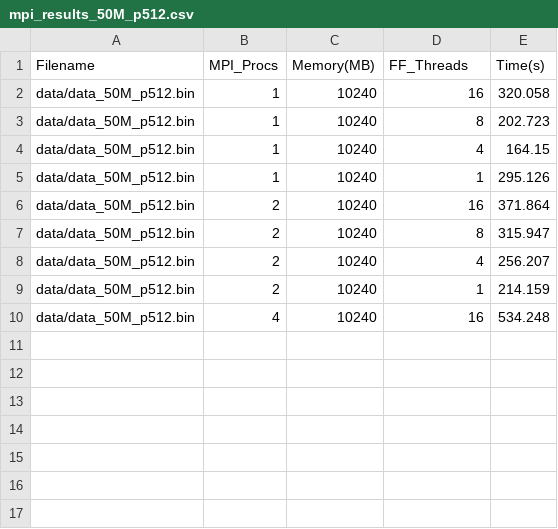
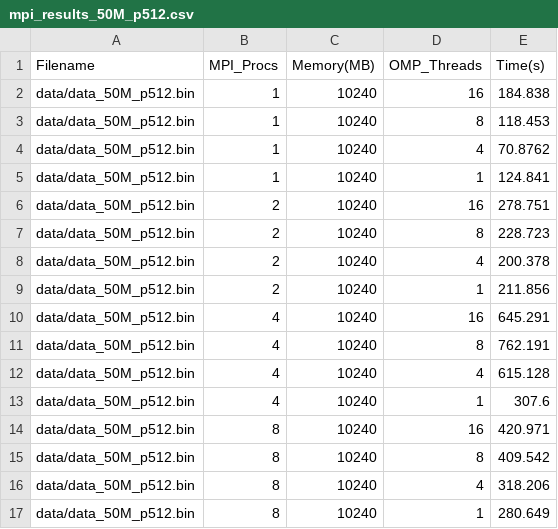
Before and after one commit to abderrahmane-salmi/spm_project, a CSV file: perf/results/mpi/mpi_results_50M_p512.csv, drawn as a sheet.

```diff
--- a/perf/results/mpi/mpi_results_50M_p512.csv
+++ b/perf/results/mpi/mpi_results_50M_p512.csv
@@ -1,10 +1,17 @@
-Filename,MPI_Procs,Memory(MB),FF_Threads,Time(s)
-data/data_50M_p512.bin,1,10240,16,320.058
-data/data_50M_p512.bin,1,10240,8,202.723
-data/data_50M_p512.bin,1,10240,4,164.15
-data/data_50M_p512.bin,1,10240,1,295.126
-data/data_50M_p512.bin,2,10240,16,371.864
-data/data_50M_p512.bin,2,10240,8,315.947
-data/data_50M_p512.bin,2,10240,4,256.207
-data/data_50M_p512.bin,2,10240,1,214.159
-data/data_50M_p512.bin,4,10240,16,534.248
+Filename,MPI_Procs,Memory(MB),OMP_Threads,Time(s)
+data/data_50M_p512.bin,1,10240,16,184.838
+data/data_50M_p512.bin,1,10240,8,118.453
+data/data_50M_p512.bin,1,10240,4,70.8762
+data/data_50M_p512.bin,1,10240,1,124.841
+data/data_50M_p512.bin,2,10240,16,278.751
+data/data_50M_p512.bin,2,10240,8,228.723
+data/data_50M_p512.bin,2,10240,4,200.378
+data/data_50M_p512.bin,2,10240,1,211.856
+data/data_50M_p512.bin,4,10240,16,645.291
+data/data_50M_p512.bin,4,10240,8,762.191
+data/data_50M_p512.bin,4,10240,4,615.128
+data/data_50M_p512.bin,4,10240,1,307.6
+data/data_50M_p512.bin,8,10240,16,420.971
+data/data_50M_p512.bin,8,10240,8,409.542
+data/data_50M_p512.bin,8,10240,4,318.206
+data/data_50M_p512.bin,8,10240,1,280.649
```
Also changed, not shown: 32 other files.
